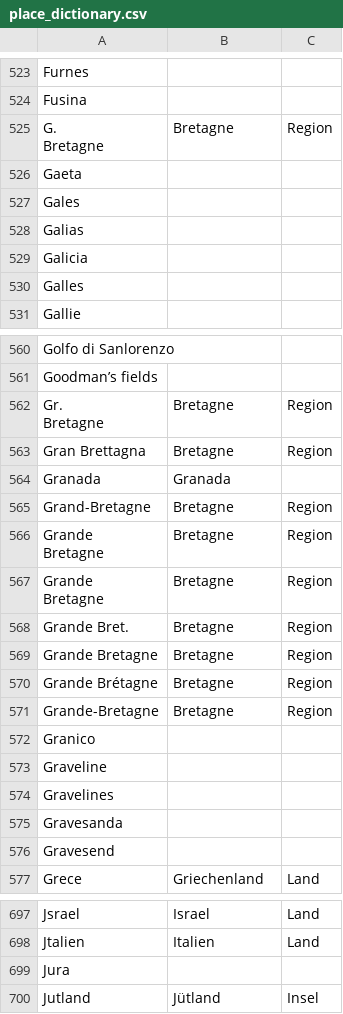
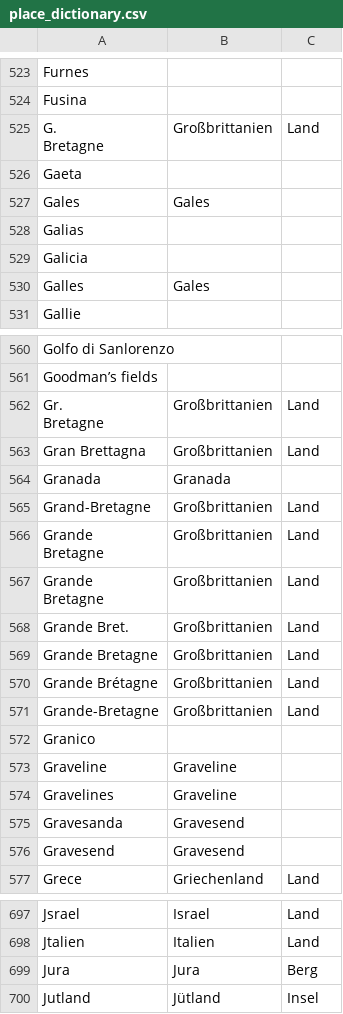
Before and after one commit to distantspectators/DiSpecs, a CSV file: place_dictionary.csv, drawn as a sheet; only a part is shown, gaps mark what is left out; the diff covers the shown part only.

```diff
--- a/place_dictionary.csv
+++ b/place_dictionary.csv
@@ -538,9 +538,9 @@ Furnes,,
 Fusina,,
-"G.
-                                                Bretagne",Bretagne,Region
+"G.
+                                                Bretagne",Großbrittanien,Land
 Gaeta,,
-Gales,,
+Gales,Gales,
 Galias,,
 Galicia,,
-Galles,,
+Galles,Gales,
 Gallie,,
@@ -576,20 +576,20 @@ Golfo di Sanlorenzo,,
 Goodman’s fields,,
-"Gr.
-                                            Bretagne",Bretagne,Region
-Gran Brettagna,Bretagne,Region
+"Gr.
+                                            Bretagne",Großbrittanien,Land
+Gran Brettagna,Großbrittanien,Land
 Granada,Granada,
-Grand-Bretagne,Bretagne,Region
-"Grande
-                                    Bretagne",Bretagne,Region
-"Grande
-                                Bretagne",Bretagne,Region
-Grande Bret.,Bretagne,Region
-Grande Bretagne,Bretagne,Region
-Grande Brétagne,Bretagne,Region
-Grande-Bretagne,Bretagne,Region
+Grand-Bretagne,Großbrittanien,Land
+"Grande
+                                    Bretagne",Großbrittanien,Land
+"Grande
+                                Bretagne",Großbrittanien,Land
+Grande Bret.,Großbrittanien,Land
+Grande Bretagne,Großbrittanien,Land
+Grande Brétagne,Großbrittanien,Land
+Grande-Bretagne,Großbrittanien,Land
 Granico,,
-Graveline,,
-Gravelines,,
-Gravesanda,,
-Gravesend,,
+Graveline,Graveline,
+Gravelines,Graveline,
+Gravesanda,Gravesend,
+Gravesend,Gravesend,
 Grece,Griechenland,Land
@@ -717,3 +717,3 @@ Jsrael,Israel,Land
 Jtalien,Italien,Land
-Jura,,
+Jura,Jura,Berg
 Jutland,Jütland,Insel
```
Also changed, not shown: 30 edited cells elsewhere in this file, works_dictionary.csv, 3 other files.
